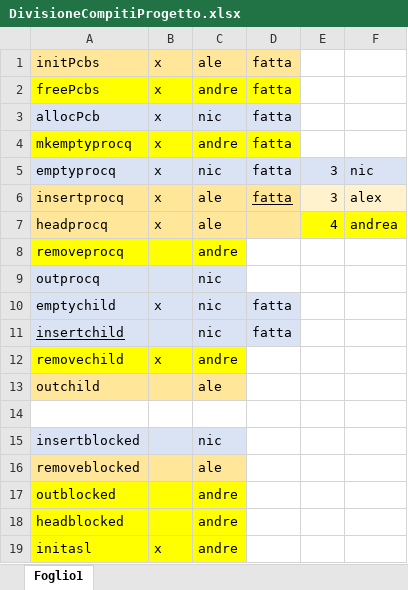
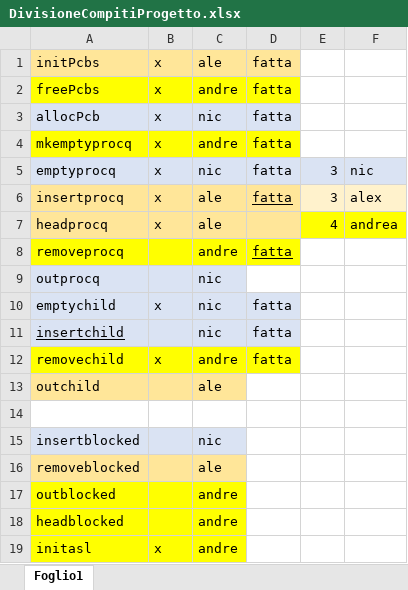
Before and after one commit to andreaiaia/WWFos_plus, an Excel workbook: DivisioneCompitiProgetto.xlsx, sheet Foglio1, drawn as a sheet; values as stored, in another font and other column widths than the file's, no borders; the diff names each change by its address in the sheet, - before the commit and + after, or states it on an @@ line.

Commit message:
aggiornato xls

```diff
--- a/DivisioneCompitiProgetto.xlsx (sheet Foglio1)
+++ b/DivisioneCompitiProgetto.xlsx (sheet Foglio1)
-D8: (empty)
+D8: fatta
-D8 fill: none
+D8 fill: #FFFF00
-D12: (empty)
+D12: fatta
-D12 fill: none
+D12 fill: #FFFF00
```
